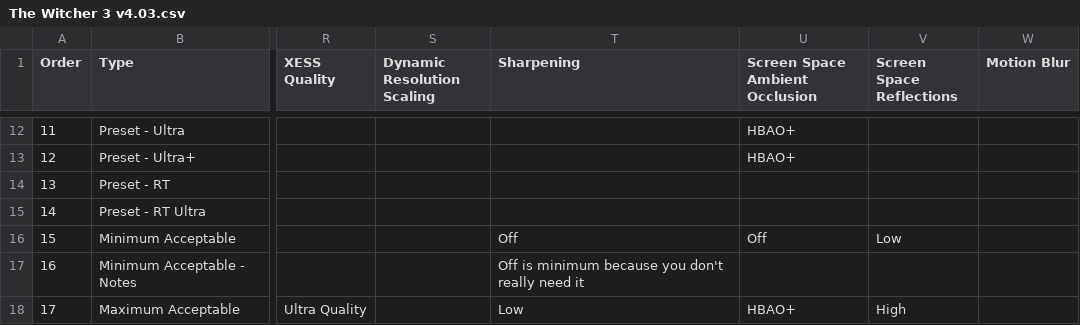
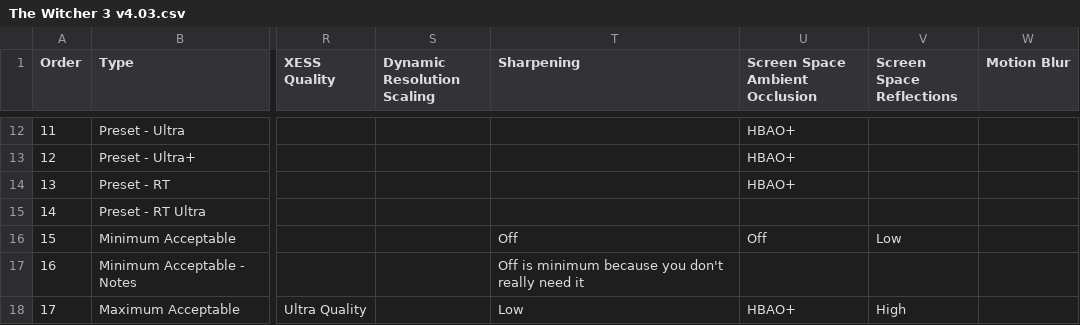
Before and after one commit to GuestJim/OCC-Graphics-Tables, a CSV file: The Witcher 3 v4.03.csv, drawn as a sheet; only a part is shown, gaps mark what is left out; the diff covers the shown part only; the diff names each change by its address in the sheet, - before the commit and + after, or states it on an @@ line.

Commit message:
Corrections and tweaks to The Witcher 3 v4.03 table

```diff
--- a/The Witcher 3 v4.03.csv
+++ b/The Witcher 3 v4.03.csv
-U14 (Screen Space Ambient Occlusion): (empty)
+U14 (Screen Space Ambient Occlusion): HBAO+
```
Also changed, not shown: 4 edited cells elsewhere in this file.
